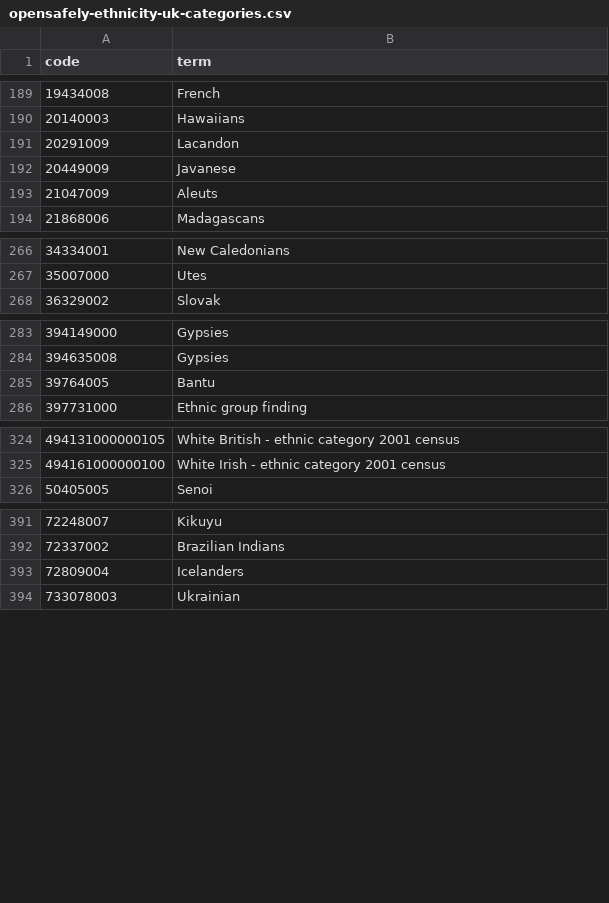
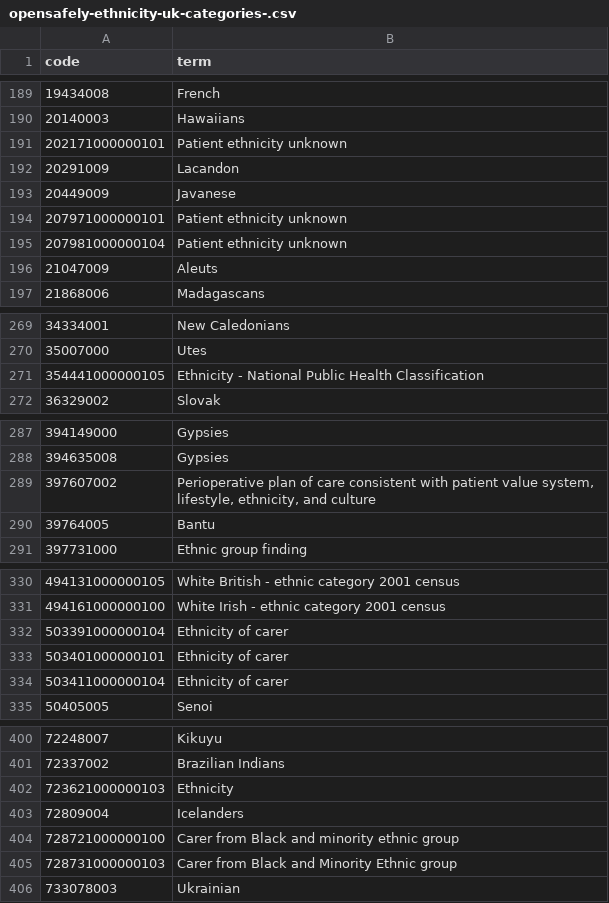
Before and after one commit to opensafely/ethnicity-short-data-report, a CSV file: codelists/opensafely-ethnicity-uk-categories-.csv (was codelists/opensafely-ethnicity-uk-categories.csv), drawn as a sheet; only a part is shown, gaps mark what is left out; the diff covers the shown part only.

Commit message:
update ethnicity codelist to latest version

```diff
--- a/codelists/opensafely-ethnicity-uk-categories.csv
+++ b/codelists/opensafely-ethnicity-uk-categories-.csv
@@ -190,4 +190,7 @@ code,term
 20140003,Hawaiians
+202171000000101,Patient ethnicity unknown
 20291009,Lacandon
 20449009,Javanese
+207971000000101,Patient ethnicity unknown
+207981000000104,Patient ethnicity unknown
 21047009,Aleuts
@@ -267,2 +270,3 @@ code,term
 35007000,Utes
+354441000000105,Ethnicity - National Public Health Classification
 36329002,Slovak
@@ -284,2 +288,3 @@ code,term
 394635008,Gypsies
+397607002,"Perioperative plan of care consistent with patient value system, lifestyle, ethnicity, and culture"
 39764005,Bantu
@@ -325,2 +331,5 @@ code,term
 494161000000100,White Irish - ethnic category 2001 census
+503391000000104,Ethnicity of carer
+503401000000101,Ethnicity of carer
+503411000000104,Ethnicity of carer
 50405005,Senoi
@@ -392,3 +401,6 @@ code,term
 72337002,Brazilian Indians
+723621000000103,Ethnicity
 72809004,Icelanders
+728721000000100,Carer from Black and minority ethnic group
+728731000000103,Carer from Black and Minority Ethnic group
 733078003,Ukrainian
```
Also changed, not shown: 1 added row elsewhere in this file, 4 other files.
